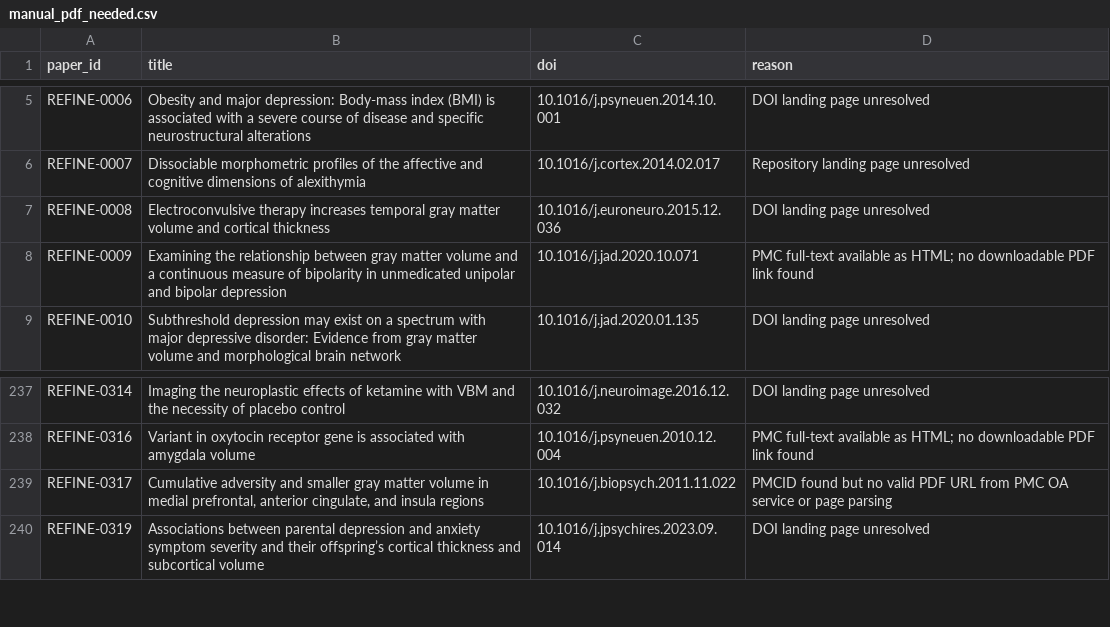
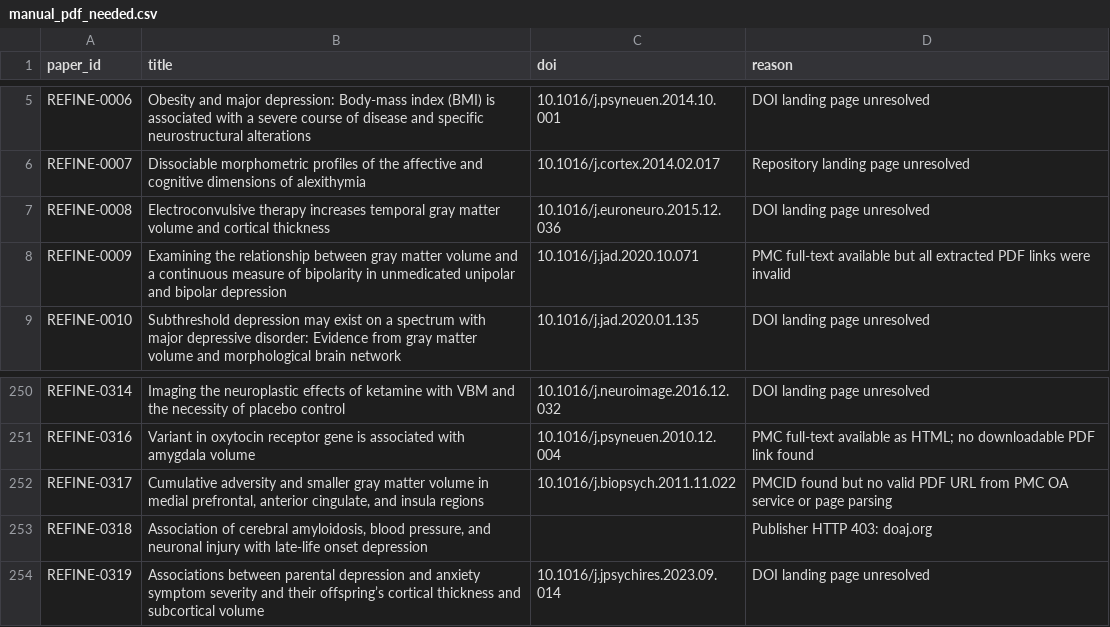
Before and after one commit to rockNroll87q/ReFiNe, a CSV file: ReFiNe_starter/data/input/manual_pdf_needed.csv, drawn as a sheet; only a part is shown, gaps mark what is left out; the diff covers the shown part only.

```diff
--- a/ReFiNe_starter/data/input/manual_pdf_needed.csv
+++ b/ReFiNe_starter/data/input/manual_pdf_needed.csv
@@ -7,3 +7,3 @@ REFINE-0007,Dissociable morphometric profiles of the affective and cognitive dim
 REFINE-0008,Electroconvulsive therapy increases temporal gray matter volume and cortical thickness,10.1016/j.euroneuro.2015.12.036,DOI landing page unresolved
-REFINE-0009,Examining the relationship between gray matter volume and a continuous measure of bipolarity in unmedicated unipolar and bipolar depression,10.1016/j.jad.2020.10.071,PMC full-text available as HTML; no downloadable PDF link found
+REFINE-0009,Examining the relationship between gray matter volume and a continuous measure of bipolarity in unmedicated unipolar and bipolar depression,10.1016/j.jad.2020.10.071,PMC full-text available but all extracted PDF links were invalid
 REFINE-0010,Subthreshold depression may exist on a spectrum with major depressive disorder: Evidence from gray matter volume and morphological brain network,10.1016/j.jad.2020.01.135,DOI landing page unresolved
@@ -239,2 +252,3 @@ REFINE-0316,Variant in oxytocin receptor gene is associated with amygdala volume
 REFINE-0317,"Cumulative adversity and smaller gray matter volume in medial prefrontal, anterior cingulate, and insula regions",10.1016/j.biopsych.2011.11.022,PMCID found but no valid PDF URL from PMC OA service or page parsing
+REFINE-0318,"Association of cerebral amyloidosis, blood pressure, and neuronal injury with late-life onset depression",,Publisher HTTP 403: doaj.org
 REFINE-0319,Associations between parental depression and anxiety symptom severity and their offspring’s cortical thickness and subcortical volume,10.1016/j.jpsychires.2023.09.014,DOI landing page unresolved
```
Also changed, not shown: 14 added rows elsewhere in this file, ReFiNe_starter/data/input/pdf_download_manifest.csv, 5 other files.
